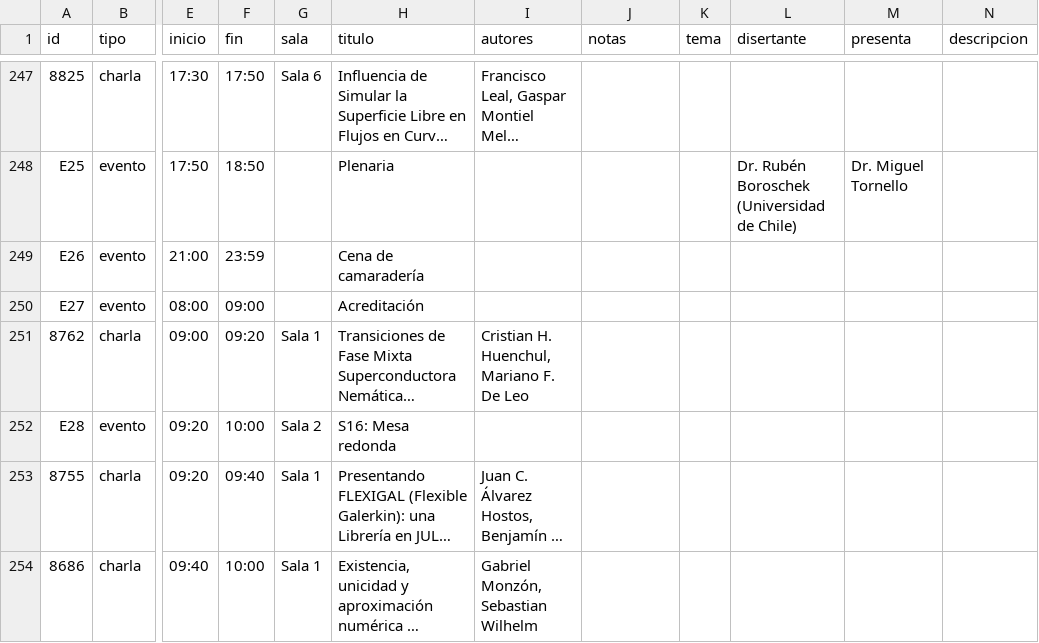
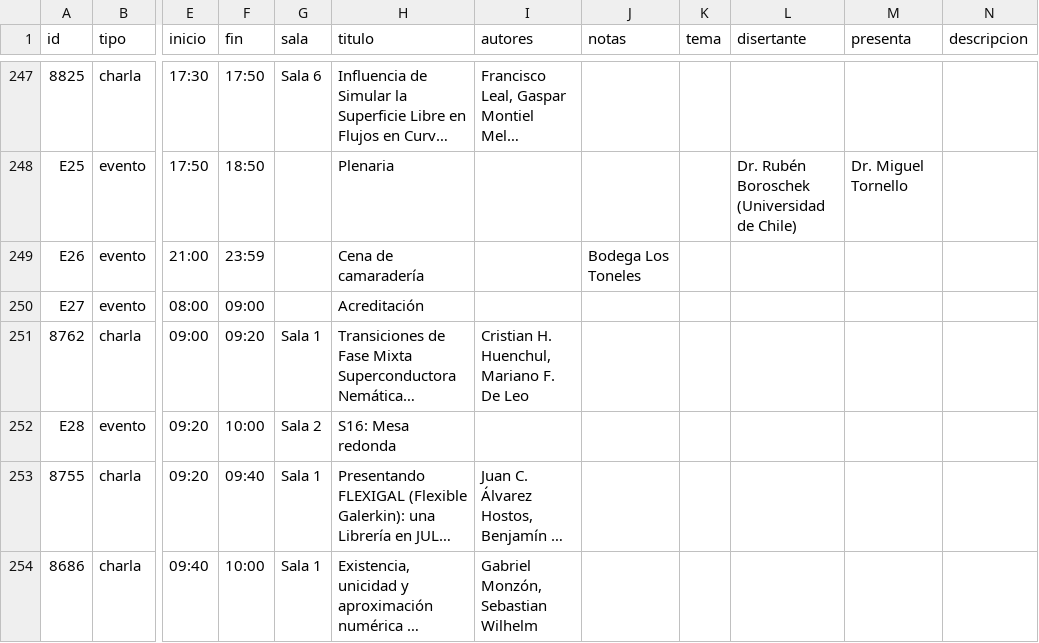
Before and after one commit to tleschiutta/mecom2026, a CSV file: fuente/data/programa.csv, drawn as a sheet; only a part is shown, gaps mark what is left out; long unchanged cells end in …; the diff names each change by its address in the sheet, - before the commit and + after, or states it on an @@ line.

```diff
--- a/fuente/data/programa.csv
+++ b/fuente/data/programa.csv
-J249 (notas): (empty)
+J249 (notas): Bodega Los Toneles
```
Also changed, not shown: 3 other files.
